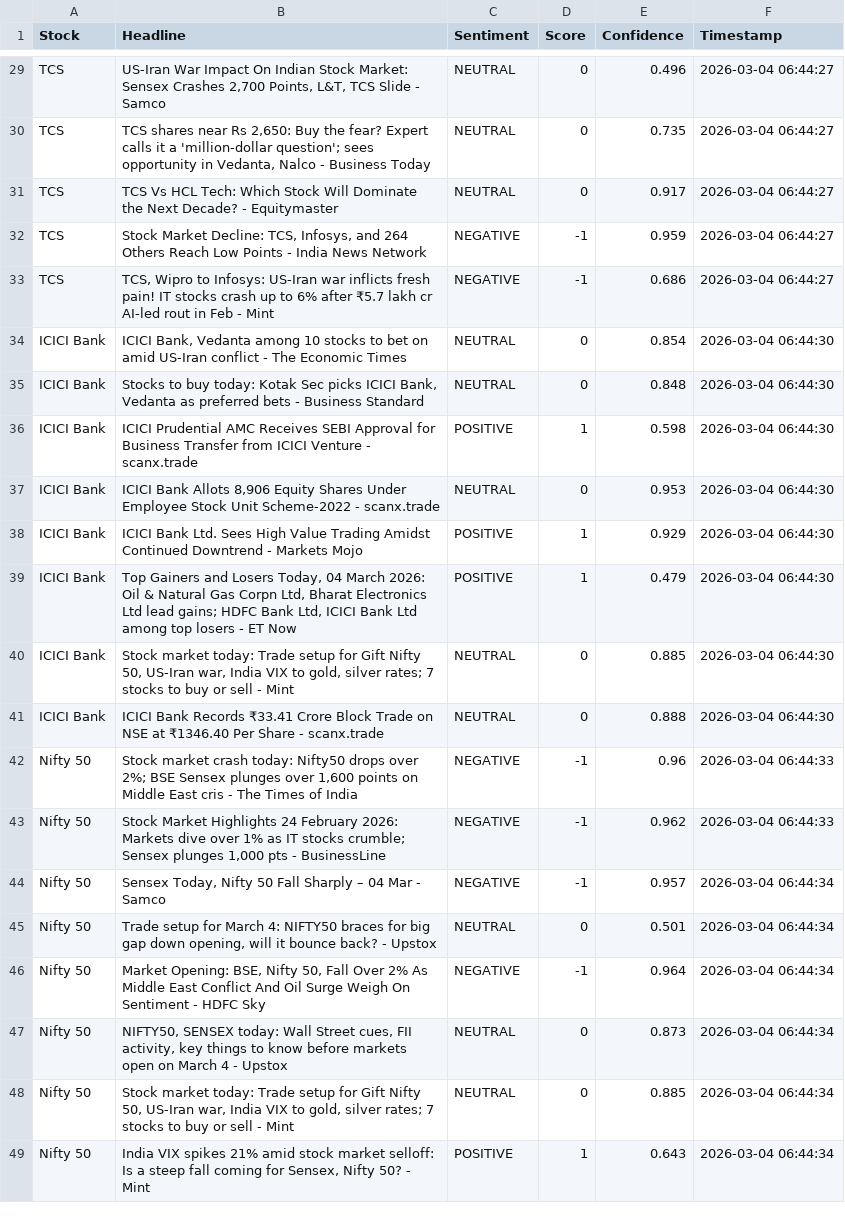
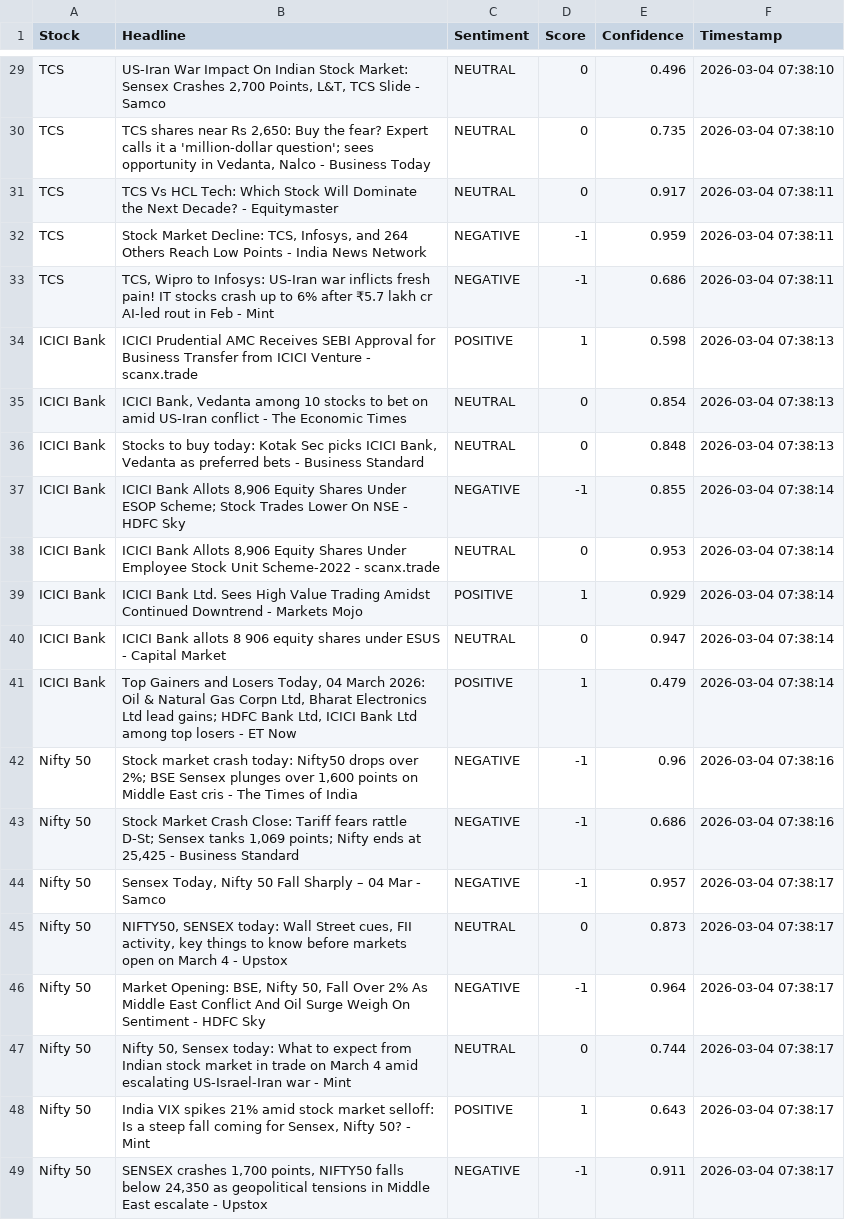
Before and after one commit to mister-raj/market-sentiment-terminal, a CSV file: market_sentiment.csv, drawn as a sheet; only a part is shown, gaps mark what is left out; removed rows and columns are numbered as before the commit, all else as after; the diff covers the shown part only; the diff names each change by its address in the sheet, - before the commit and + after, or states it on an @@ line.

```diff
--- a/market_sentiment.csv
+++ b/market_sentiment.csv
-F29:F30 (Timestamp): 2026-03-04 06:44:27
+F29:F30 (Timestamp): 2026-03-04 07:38:10
-F31:F33 (Timestamp): 2026-03-04 06:44:27
+F31:F33 (Timestamp): 2026-03-04 07:38:11
+row 34: ICICI Bank | ICICI Prudential AMC Receives SEBI Approval for Business Transfer from ICICI Venture - scanx.trade | POSITIVE | 1 | 0.598 | 2026-03-04 07:38:13
-F35:F36 (Timestamp): 2026-03-04 06:44:30
+F35:F36 (Timestamp): 2026-03-04 07:38:13
-B37 (Headline): ICICI Prudential AMC Receives SEBI Approval for Business Transfer from ICICI Venture - scanx.trade
+B37 (Headline): ICICI Bank Allots 8,906 Equity Shares Under ESOP Scheme; Stock Trades Lower On NSE - HDFC Sky
-C37 (Sentiment): POSITIVE
+C37 (Sentiment): NEGATIVE
-D37 (Score): 1
+D37 (Score): -1
-E37 (Confidence): 0.598
+E37 (Confidence): 0.855
-F37:F39 (Timestamp): 2026-03-04 06:44:30
+F37:F39 (Timestamp): 2026-03-04 07:38:14
+row 40: ICICI Bank | ICICI Bank allots 8 906 equity shares under ESUS - Capital Market | NEUTRAL | 0 | 0.947 | 2026-03-04 07:38:14
-F41 (Timestamp): 2026-03-04 06:44:30
+F41 (Timestamp): 2026-03-04 07:38:14
-row 40: ICICI Bank | Stock market today: Trade setup for Gift Nifty 50, US-Iran war, India VIX to gold, silver rates; 7 stocks to buy or sell - Mint | NEUTRAL | 0 | 0.885 | 2026-03-04 06:44:30
-row 41: ICICI Bank | ICICI Bank Records ₹33.41 Crore Block Trade on NSE at ₹1346.40 Per Share - scanx.trade | NEUTRAL | 0 | 0.888 | 2026-03-04 06:44:30
-F42:F43 (Timestamp): 2026-03-04 06:44:33
+F42:F43 (Timestamp): 2026-03-04 07:38:16
-B43 (Headline): Stock Market Highlights 24 February 2026: Markets dive over 1% as IT stocks crumble; Sensex plunges 1,000 pts - BusinessLine
+B43 (Headline): Stock Market Crash Close: Tariff fears rattle D-St; Sensex tanks 1,069 points; Nifty ends at 25,425 - Business Standard
-E43 (Confidence): 0.962
+E43 (Confidence): 0.686
-F44:F46 (Timestamp): 2026-03-04 06:44:34
+F44:F46 (Timestamp): 2026-03-04 07:38:17
-B45 (Headline): Trade setup for March 4: NIFTY50 braces for big gap down opening, will it bounce back? - Upstox
+B45 (Headline): NIFTY50, SENSEX today: Wall Street cues, FII activity, key things to know before markets open on March 4 - Upstox
-E45 (Confidence): 0.501
+E45 (Confidence): 0.873
-row 47: Nifty 50 | NIFTY50, SENSEX today: Wall Street cues, FII activity, key things to know before markets open on March 4 - Upstox | NEUTRAL | 0 | 0.873 | 2026-03-04 06:44:34
-B47 (Headline): Stock market today: Trade setup for Gift Nifty 50, US-Iran war, India VIX to gold, silver rates; 7 stocks to buy or sell - Mint
+B47 (Headline): Nifty 50, Sensex today: What to expect from Indian stock market in trade on March 4 amid escalating US-Israel-Iran war - Mint
-E47 (Confidence): 0.885
+E47 (Confidence): 0.744
-F47:F48 (Timestamp): 2026-03-04 06:44:34
+F47:F48 (Timestamp): 2026-03-04 07:38:17
+row 49: Nifty 50 | SENSEX crashes 1,700 points, NIFTY50 falls below 24,350 as geopolitical tensions in Middle East escalate - Upstox | NEGATIVE | -1 | 0.911 | 2026-03-04 07:38:17
```
Also changed, not shown: 2 added rows, 2 removed rows and 31 edited cells elsewhere in this file.
